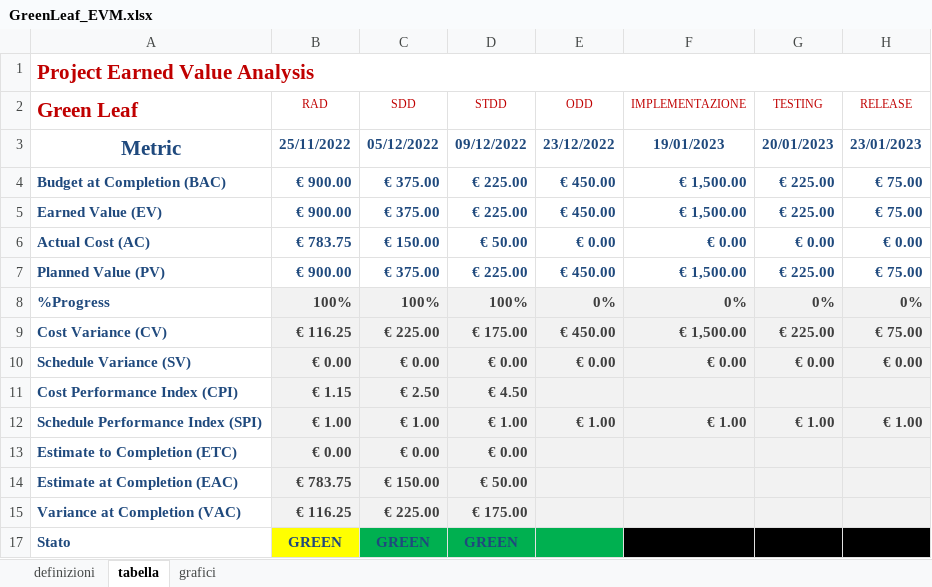
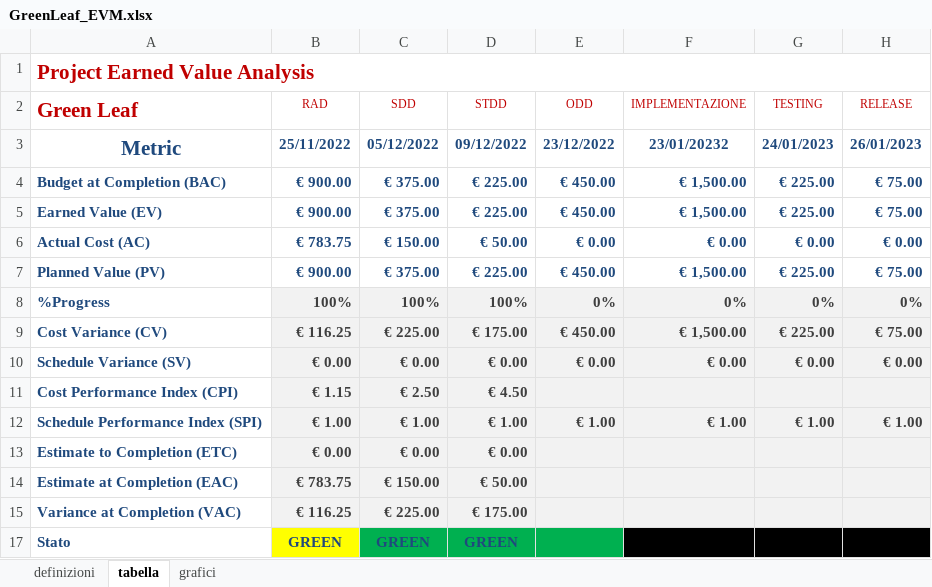
Before and after one commit to AnttGiam/Green-Leaf, an Excel workbook: Documenti/EVM/GreenLeaf_EVM.xlsx, sheet tabella, drawn as a sheet; values as stored, in another font and other column widths than the file's, no borders; conditional formats and table styles not drawn; the diff names each change by its address in the sheet, - before the commit and + after, or states it on an @@ line.

```diff
--- a/Documenti/EVM/GreenLeaf_EVM.xlsx (sheet tabella)
+++ b/Documenti/EVM/GreenLeaf_EVM.xlsx (sheet tabella)
-F3 (IMPLEMENTAZIONE): 19/01/2023
+F3 (IMPLEMENTAZIONE): 23/01/20232
-G3 (TESTING): 20/01/2023
+G3 (TESTING): 24/01/2023
-H3 (RELEASE): 23/01/2023
+H3 (RELEASE): 26/01/2023
```
Also changed, not shown: charts or pictures, 6 other files.
